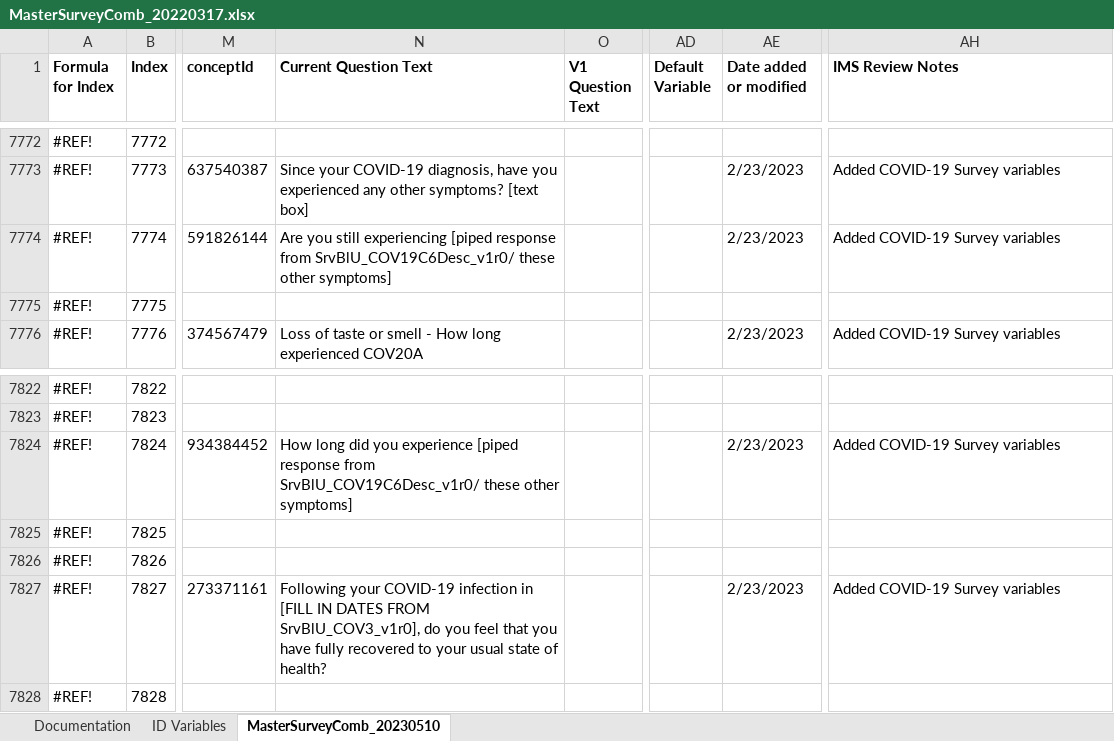
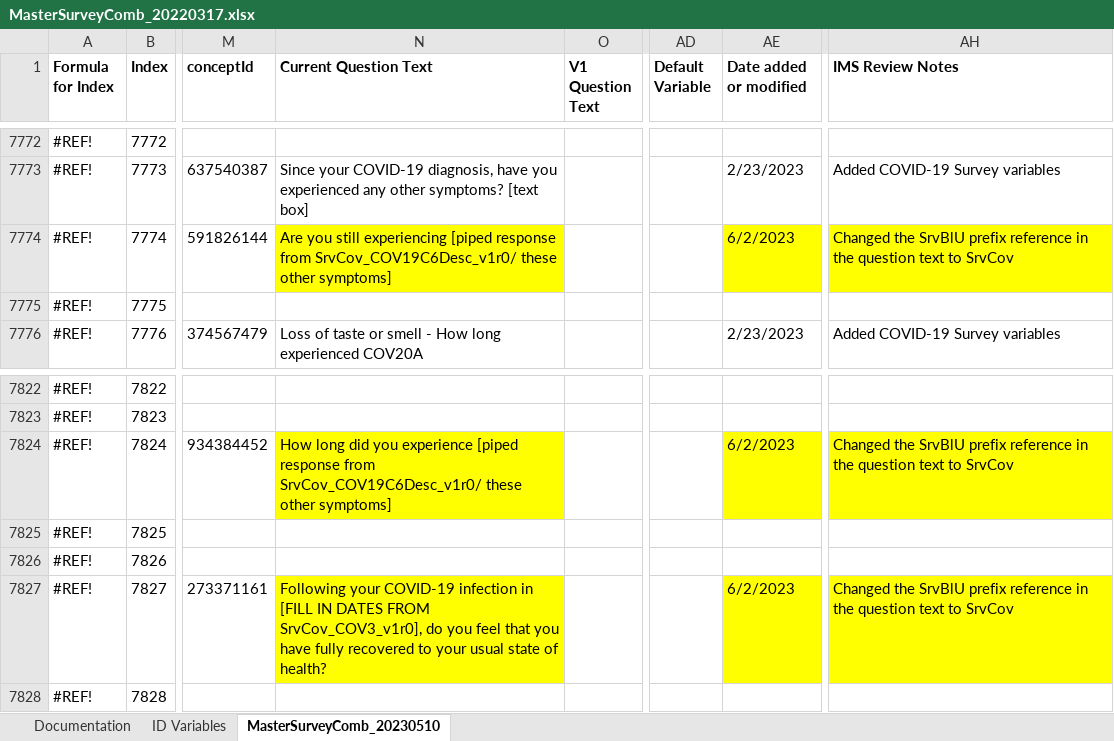
Before and after one commit to Analyticsphere/ConnectMasterAndSurveyCombinedDataDictionary, an Excel workbook: MasterSurveyComb_20220317.xlsx, sheet MasterSurveyComb_20230510, drawn as a sheet; only a part is shown, gaps mark what is left out; values as stored, in another font and other column widths than the file's, no borders; the diff names each change by its address in the sheet, - before the commit and + after, or states it on an @@ line.

Commit message:
Add files via upload

```diff
--- a/MasterSurveyComb_20220317.xlsx (sheet MasterSurveyComb_20230510)
+++ b/MasterSurveyComb_20220317.xlsx (sheet MasterSurveyComb_20230510)
-N7774 (Current Question Text): …response from SrvBlU_COV19C6Desc_v1r0/ these other…
+N7774 (Current Question Text): …response from SrvCov_COV19C6Desc_v1r0/ these other…
-N7774 fill: none
+N7774 fill: #FFFF00
-AE7774 (Date added or modified): 2/23/2023
+AE7774 (Date added or modified): 6/2/2023
-AE7774 fill: none
+AE7774 fill: #FFFF00
-AH7774 (IMS Review Notes): Added COVID-19 Survey variables
+AH7774 (IMS Review Notes): Changed the SrvBlU prefix reference in the question text to SrvCov
-AH7774 fill: none
+AH7774 fill: #FFFF00
-N7824 (Current Question Text): …response from SrvBlU_COV19C6Desc_v1r0/ these other…
+N7824 (Current Question Text): …response from SrvCov_COV19C6Desc_v1r0/ these other…
-N7824 fill: none
+N7824 fill: #FFFF00
-AE7824 (Date added or modified): 2/23/2023
+AE7824 (Date added or modified): 6/2/2023
-AE7824 fill: none
+AE7824 fill: #FFFF00
-AH7824 (IMS Review Notes): Added COVID-19 Survey variables
+AH7824 (IMS Review Notes): Changed the SrvBlU prefix reference in the question text to SrvCov
-AH7824 fill: none
+AH7824 fill: #FFFF00
-N7827 (Current Question Text): …DATES FROM SrvBlU_COV3_v1r0], do you…
+N7827 (Current Question Text): …DATES FROM SrvCov_COV3_v1r0], do you…
-N7827 fill: none
+N7827 fill: #FFFF00
-AE7827 (Date added or modified): 2/23/2023
+AE7827 (Date added or modified): 6/2/2023
-AE7827 fill: none
+AE7827 fill: #FFFF00
-AH7827 (IMS Review Notes): Added COVID-19 Survey variables
+AH7827 (IMS Review Notes): Changed the SrvBlU prefix reference in the question text to SrvCov
-AH7827 fill: none
+AH7827 fill: #FFFF00
```
Also changed, not shown: sheet Documentation.
